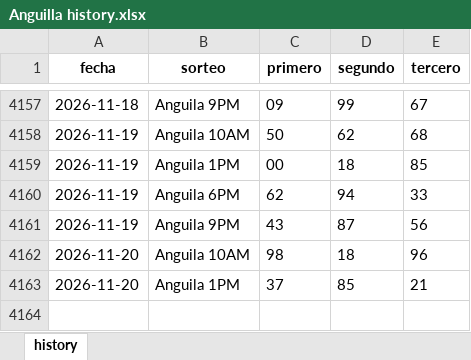
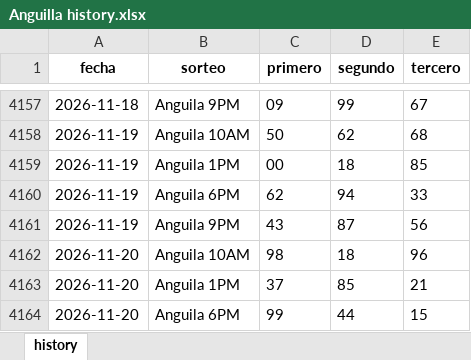
Before and after one commit to carbosota1/UPDATELOTMIX, an Excel workbook: data/histories/Anguilla history.xlsx, sheet history, drawn as a sheet; only a part is shown, gaps mark what is left out; values as stored, in another font and other column widths than the file's, no borders; the diff names each change by its address in the sheet, - before the commit and + after, or states it on an @@ line.

Commit message:
Auto update histories + intraday analysis

```diff
--- a/data/histories/Anguilla history.xlsx (sheet history)
+++ b/data/histories/Anguilla history.xlsx (sheet history)
+row 4164: 2026-11-20 | Anguila 6PM | 99 | 44 | 15
```
Also changed, not shown: data/histories/La suerte history.xlsx, 5 other files.
